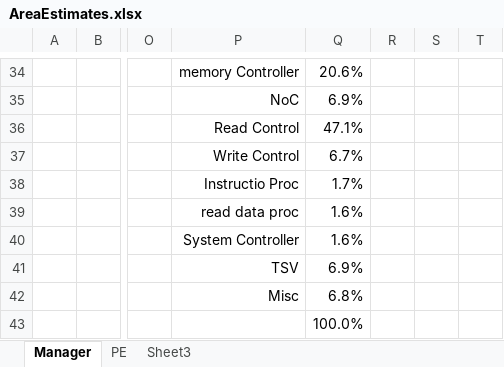
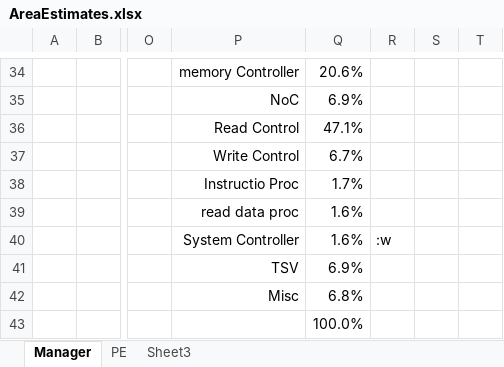
Before and after one commit to lbbaker5900/ece-cortical-MainResearch, an Excel workbook: 3DSystem/DOC/AreaEstimates.xlsx, sheet Manager, drawn as a sheet; only a part is shown, gaps mark what is left out; values as stored, in another font and other column widths than the file's, no borders; the diff names each change by its address in the sheet, - before the commit and + after, or states it on an @@ line.

```diff
--- a/3DSystem/DOC/AreaEstimates.xlsx (sheet Manager)
+++ b/3DSystem/DOC/AreaEstimates.xlsx (sheet Manager)
-R40: (empty)
+R40: :w
```
Also changed, not shown: sheet PE, sheet Sheet3, 2 other files.
